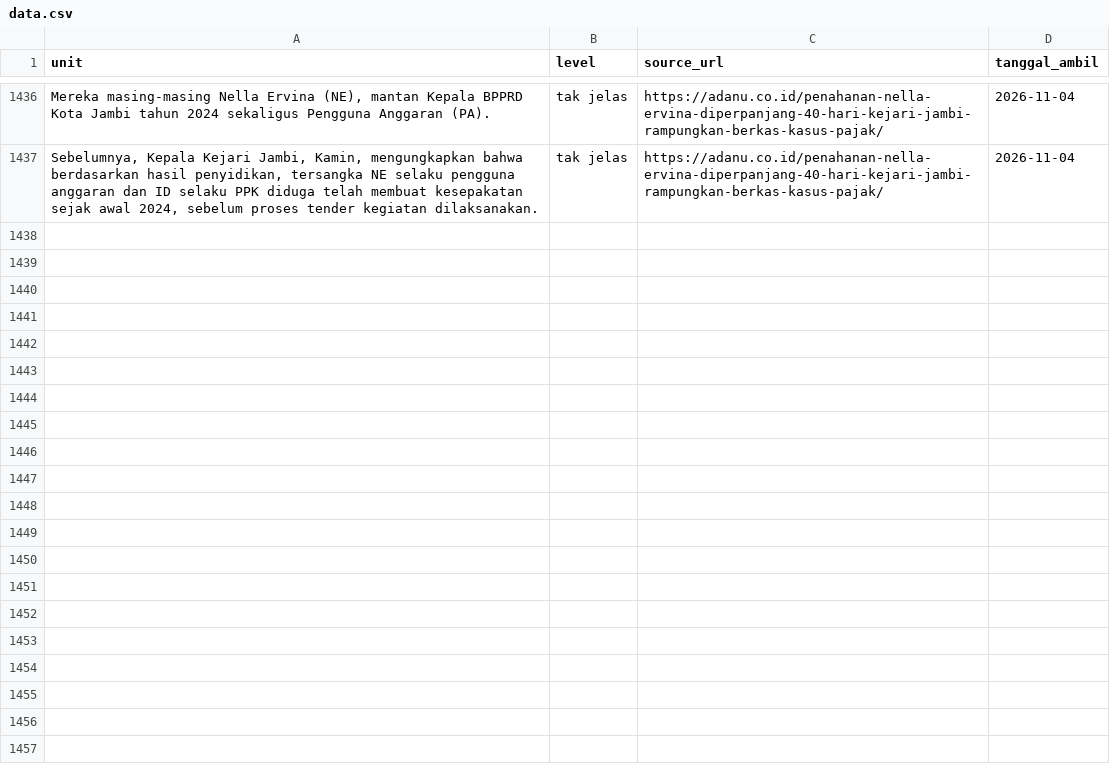
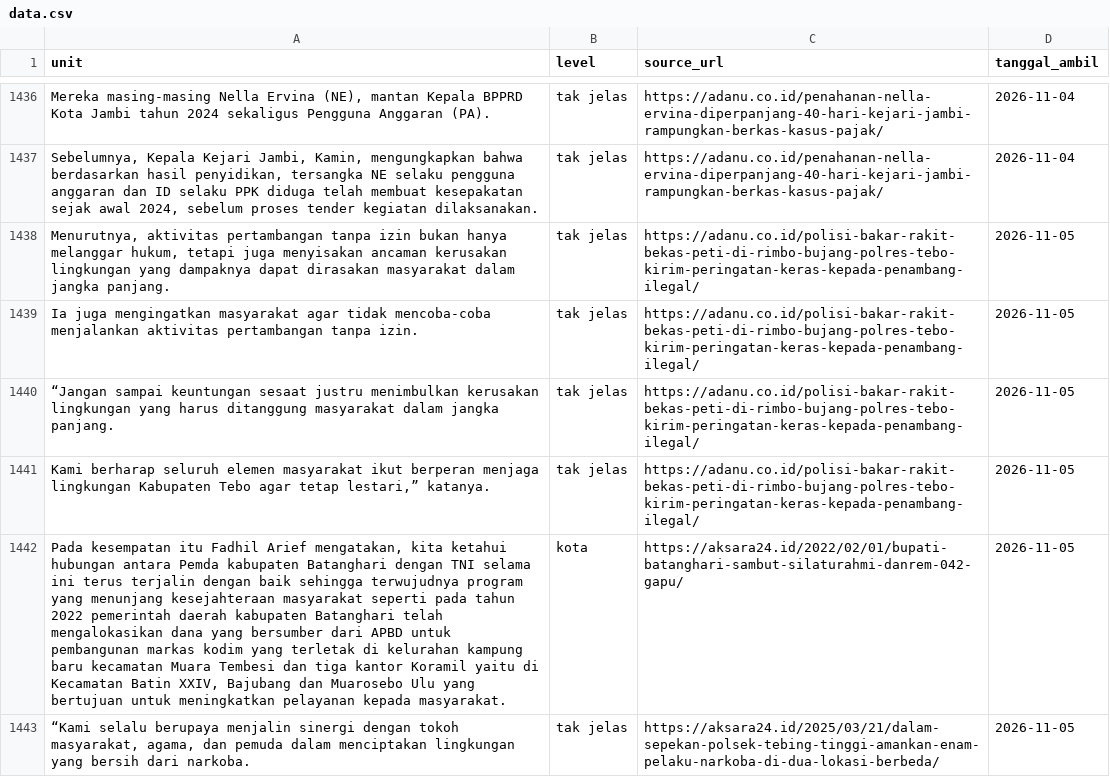
Before and after one commit to yoyi0206/V1_Project, a CSV file: data.csv, drawn as a sheet; only a part is shown, gaps mark what is left out; the diff names each change by its address in the sheet, - before the commit and + after, or states it on an @@ line.

```diff
--- a/data.csv
+++ b/data.csv
+row 1438: Menurutnya, aktivitas pertambangan tanpa izin bukan hanya melanggar hukum, tetapi juga menyisakan ancaman kerusakan lingkungan yang dampaknya dapat dirasakan masyarakat dalam jangka panjang. | tak jelas | https://adanu.co.id/polisi-bakar-rakit-bekas-peti-di-rimbo-bujang-polres-tebo-kirim-peringatan-keras-kepada-penambang-ilegal/ | 2026-11-05
+row 1439: Ia juga mengingatkan masyarakat agar tidak mencoba-coba menjalankan aktivitas pertambangan tanpa izin. | tak jelas | https://adanu.co.id/polisi-bakar-rakit-bekas-peti-di-rimbo-bujang-polres-tebo-kirim-peringatan-keras-kepada-penambang-ilegal/ | 2026-11-05
+row 1440: “Jangan sampai keuntungan sesaat justru menimbulkan kerusakan lingkungan yang harus ditanggung masyarakat dalam jangka panjang. | tak jelas | https://adanu.co.id/polisi-bakar-rakit-bekas-peti-di-rimbo-bujang-polres-tebo-kirim-peringatan-keras-kepada-penambang-ilegal/ | 2026-11-05
+row 1441: Kami berharap seluruh elemen masyarakat ikut berperan menjaga lingkungan Kabupaten Tebo agar tetap lestari,” katanya. | tak jelas | https://adanu.co.id/polisi-bakar-rakit-bekas-peti-di-rimbo-bujang-polres-tebo-kirim-peringatan-keras-kepada-penambang-ilegal/ | 2026-11-05
+row 1442: Pada kesempatan itu Fadhil Arief mengatakan, kita ketahui hubungan antara Pemda kabupaten Batanghari dengan TNI selama ini terus terjalin dengan baik sehingga terwujudnya program yang menunjang kesejahteraan masyarakat seperti pada tahun 2022 pemerintah daerah kabupaten Batanghari telah mengalokasikan dana yang bersumber dari APBD untuk pembangunan markas kodim yang terletak di kelurahan kampung baru kecamatan Muara Tembesi dan tiga kantor Koramil yaitu di Kecamatan Batin XXIV, Bajubang dan Muarosebo Ulu yang bertujuan untuk meningkatkan pelayanan kepada masyarakat. | kota | https://aksara24.id/2022/02/01/bupati-batanghari-sambut-silaturahmi-danrem-042-gapu/ | 2026-11-05
+row 1443: “Kami selalu berupaya menjalin sinergi dengan tokoh masyarakat, agama, dan pemuda dalam menciptakan lingkungan yang bersih dari narkoba. | tak jelas | https://aksara24.id/2025/03/21/dalam-sepekan-polsek-tebing-tinggi-amankan-enam-pelaku-narkoba-di-dua-lokasi-berbeda/ | 2026-11-05
```
